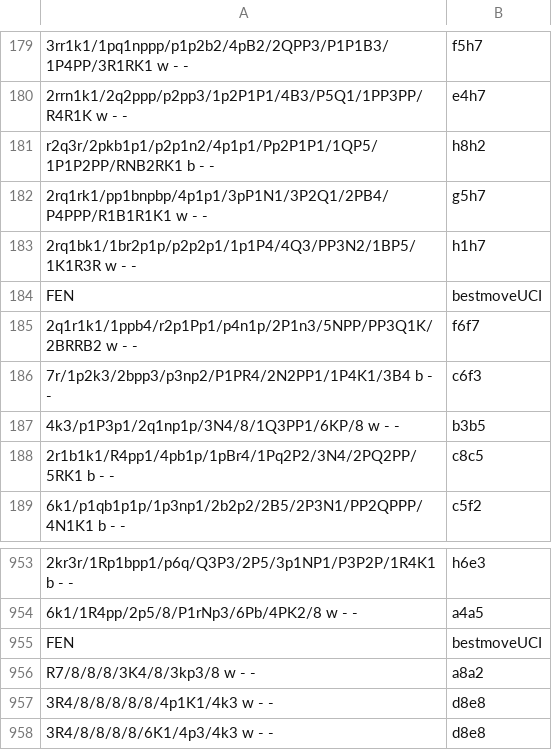
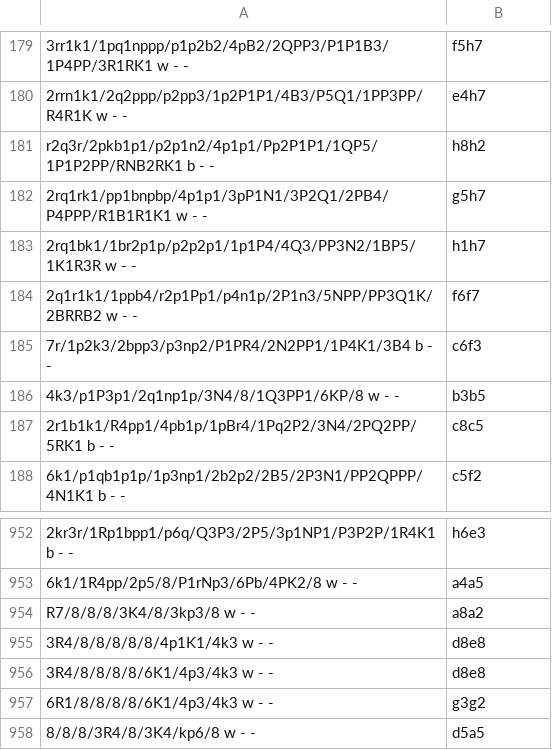
Before and after one commit to eharris733/Senior-Project-Chess-AI, a CSV file: dbs/test_suite.csv, drawn as a sheet; only a part is shown, gaps mark what is left out; the shorter side is filled out with more unchanged rows; the diff names each change by its address in the sheet, - before the commit and + after, or states it on an @@ line.

```diff
--- a/dbs/test_suite.csv
+++ b/dbs/test_suite.csv
-row 184: FEN | bestmoveUCI
-row 955: FEN | bestmoveUCI
```
Also changed, not shown: 12 other files.
